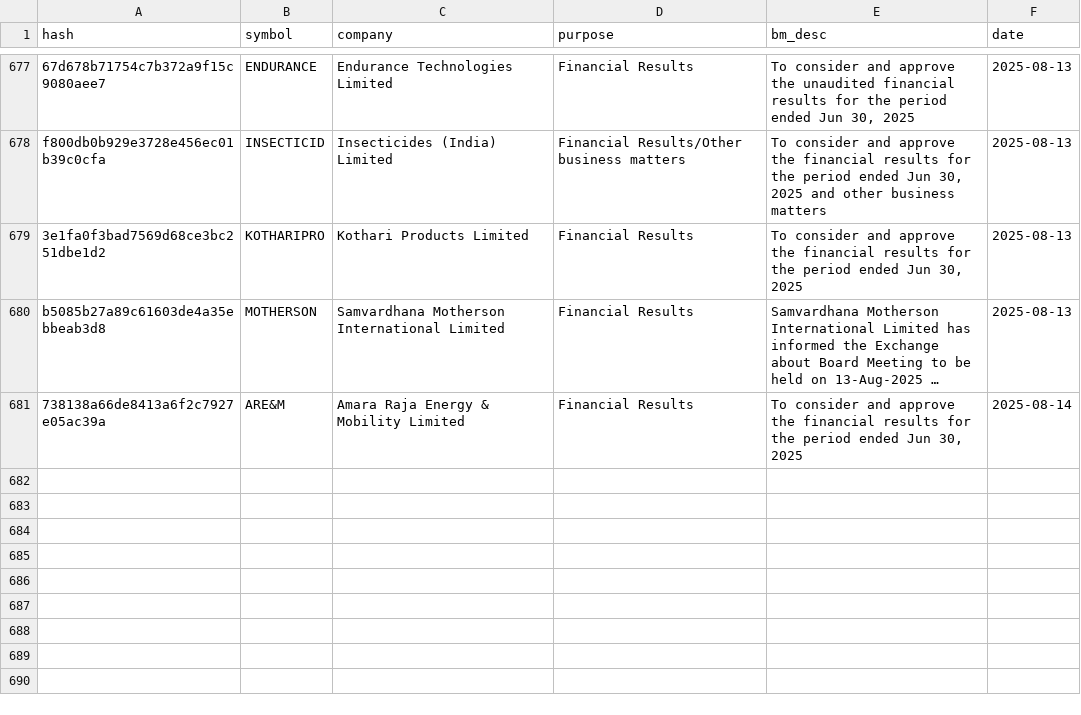
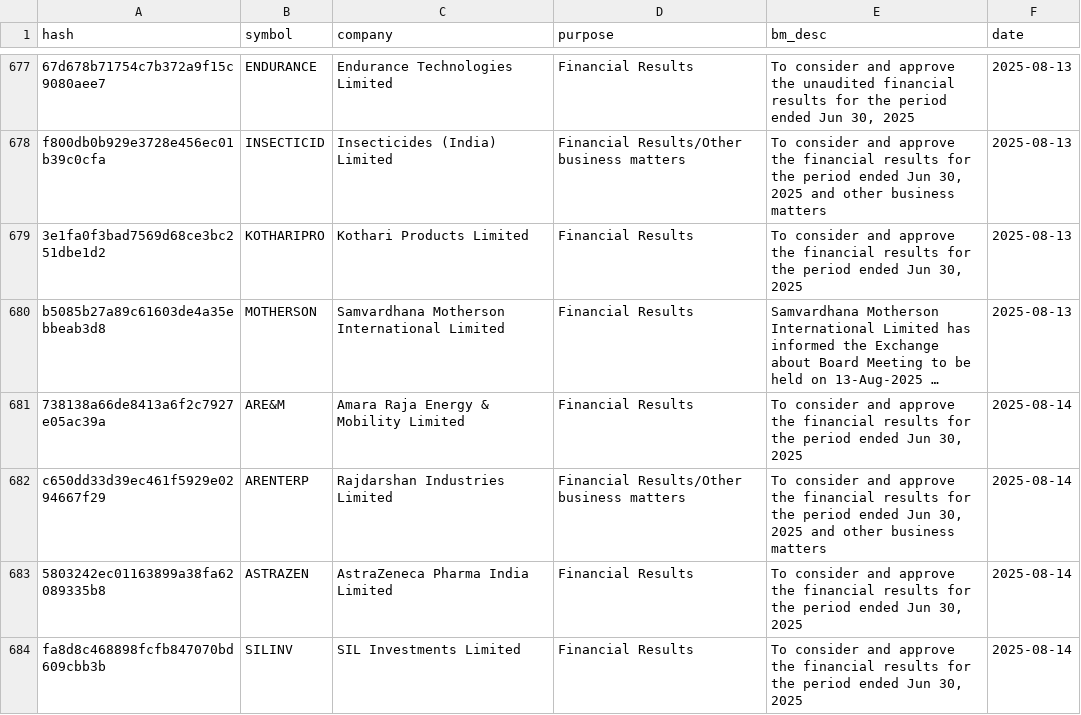
Before and after one commit to parthindia47/scan360, a CSV file: stock_fillings/events_nse.csv, drawn as a sheet; only a part is shown, gaps mark what is left out; long unchanged cells end in …; the diff names each change by its address in the sheet, - before the commit and + after, or states it on an @@ line.

```diff
--- a/stock_fillings/events_nse.csv
+++ b/stock_fillings/events_nse.csv
+row 682: c650dd33d39ec461f5929e0294667f29 | ARENTERP | Rajdarshan Industries Limited | Financial Results/Other business matters | To consider and approve the financial results for the period ended Jun 30, 2025 and other business matters | 2025-08-14
+row 683: 5803242ec01163899a38fa62089335b8 | ASTRAZEN | AstraZeneca Pharma India Limited | Financial Results | To consider and approve the financial results for the period ended Jun 30, 2025 | 2025-08-14
+row 684: fa8d8c468898fcfb847070bd609cbb3b | SILINV | SIL Investments Limited | Financial Results | To consider and approve the financial results for the period ended Jun 30, 2025 | 2025-08-14
```
Also changed, not shown: stock_charts/20MICRONS.csv, stock_charts/21STCENMGM.csv, 7 other files.
